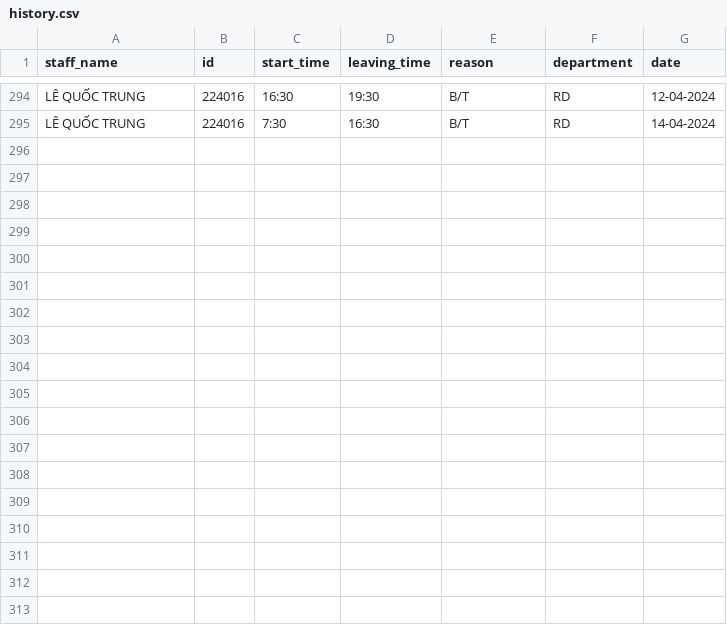
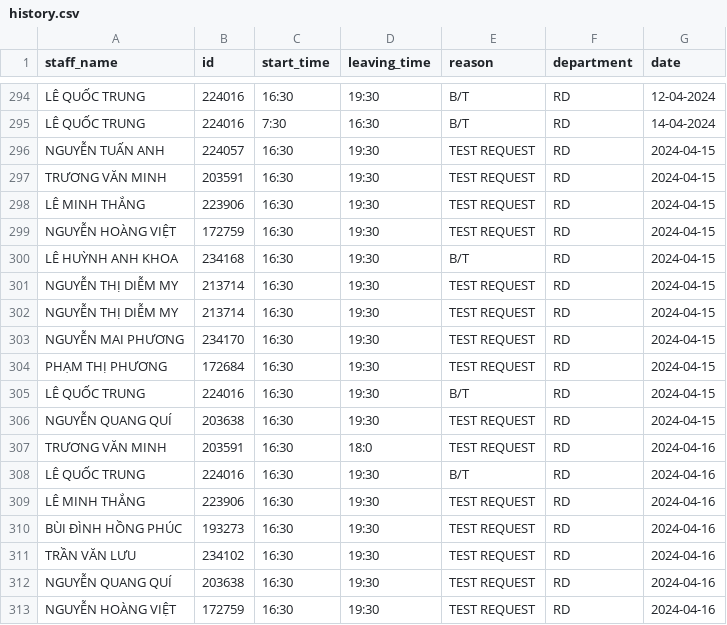
Before and after one commit to Harry-xdev/working-checkout, a CSV file: history.csv, drawn as a sheet; only a part is shown, gaps mark what is left out; the diff names each change by its address in the sheet, - before the commit and + after, or states it on an @@ line.

Commit message:
Update history.csv

```diff
--- a/history.csv
+++ b/history.csv
+row 296: NGUYỄN TUẤN ANH | 224057 | 16:30 | 19:30 | TEST REQUEST | RD | 2024-04-15
+row 297: TRƯƠNG VĂN MINH | 203591 | 16:30 | 19:30 | TEST REQUEST | RD | 2024-04-15
+row 298: LÊ MINH THẮNG | 223906 | 16:30 | 19:30 | TEST REQUEST | RD | 2024-04-15
+row 299: NGUYỄN HOÀNG VIỆT | 172759 | 16:30 | 19:30 | TEST REQUEST | RD | 2024-04-15
+row 300: LÊ HUỲNH ANH KHOA | 234168 | 16:30 | 19:30 | B/T | RD | 2024-04-15
+row 301: NGUYỄN THỊ DIỄM MY | 213714 | 16:30 | 19:30 | TEST REQUEST | RD | 2024-04-15
+row 302: NGUYỄN THỊ DIỄM MY | 213714 | 16:30 | 19:30 | TEST REQUEST | RD | 2024-04-15
+row 303: NGUYỄN MAI PHƯƠNG | 234170 | 16:30 | 19:30 | TEST REQUEST | RD | 2024-04-15
+row 304: PHẠM THỊ PHƯƠNG | 172684 | 16:30 | 19:30 | TEST REQUEST | RD | 2024-04-15
+row 305: LÊ QUỐC TRUNG | 224016 | 16:30 | 19:30 | B/T | RD | 2024-04-15
+row 306: NGUYỄN QUANG QUÍ | 203638 | 16:30 | 19:30 | TEST REQUEST | RD | 2024-04-15
+row 307: TRƯƠNG VĂN MINH | 203591 | 16:30 | 18:0 | TEST REQUEST | RD | 2024-04-16
+row 308: LÊ QUỐC TRUNG | 224016 | 16:30 | 19:30 | B/T | RD | 2024-04-16
+row 309: LÊ MINH THẮNG | 223906 | 16:30 | 19:30 | TEST REQUEST | RD | 2024-04-16
+row 310: BÙI ĐÌNH HỒNG PHÚC | 193273 | 16:30 | 19:30 | TEST REQUEST | RD | 2024-04-16
+row 311: TRẦN VĂN LƯU | 234102 | 16:30 | 19:30 | TEST REQUEST | RD | 2024-04-16
+row 312: NGUYỄN QUANG QUÍ | 203638 | 16:30 | 19:30 | TEST REQUEST | RD | 2024-04-16
+row 313: NGUYỄN HOÀNG VIỆT | 172759 | 16:30 | 19:30 | TEST REQUEST | RD | 2024-04-16
```
